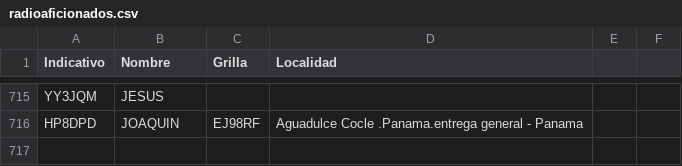
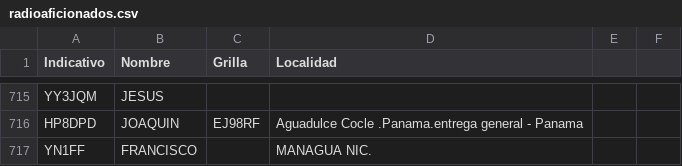
Before and after one commit to ti3wti/revista-matutina, a CSV file: data/radioaficionados.csv, drawn as a sheet; only a part is shown, gaps mark what is left out.

Commit message:
Agrega YN1FF

```diff
--- a/data/radioaficionados.csv
+++ b/data/radioaficionados.csv
@@ -716 +716,2 @@ YY3JQM,JESUS,,
 HP8DPD,JOAQUIN,EJ98RF,Aguadulce Cocle .Panama.entrega general - Panama
+YN1FF,FRANCISCO,,MANAGUA NIC.
```
